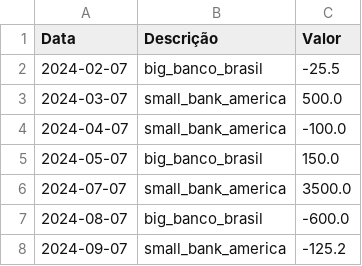
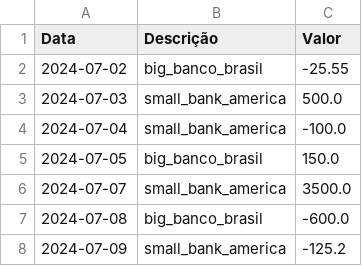
Before and after one commit to MatheusFerraroni/fbm-python-jul-2024, a CSV file: sistema_interno.csv, drawn as a sheet.

Commit message:
Add files via upload

```diff
--- a/sistema_interno.csv
+++ b/sistema_interno.csv
@@ -1,8 +1,8 @@
 Data,Descrição,Valor
-2024-02-07,big_banco_brasil,-25.5
-2024-03-07,small_bank_america,500.0
-2024-04-07,small_bank_america,-100.0
-2024-05-07,big_banco_brasil,150.0
+2024-07-02,big_banco_brasil,-25.55
+2024-07-03,small_bank_america,500.0
+2024-07-04,small_bank_america,-100.0
+2024-07-05,big_banco_brasil,150.0
 2024-07-07,small_bank_america,3500.0
-2024-08-07,big_banco_brasil,-600.0
-2024-09-07,small_bank_america,-125.2
+2024-07-08,big_banco_brasil,-600.0
+2024-07-09,small_bank_america,-125.2
```
